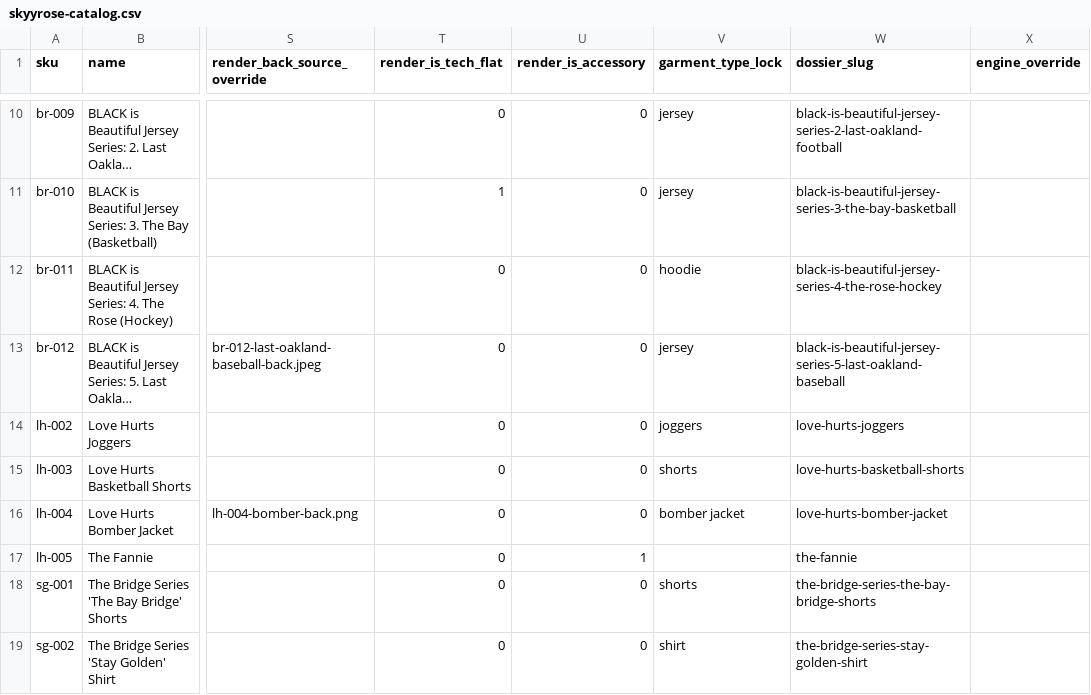
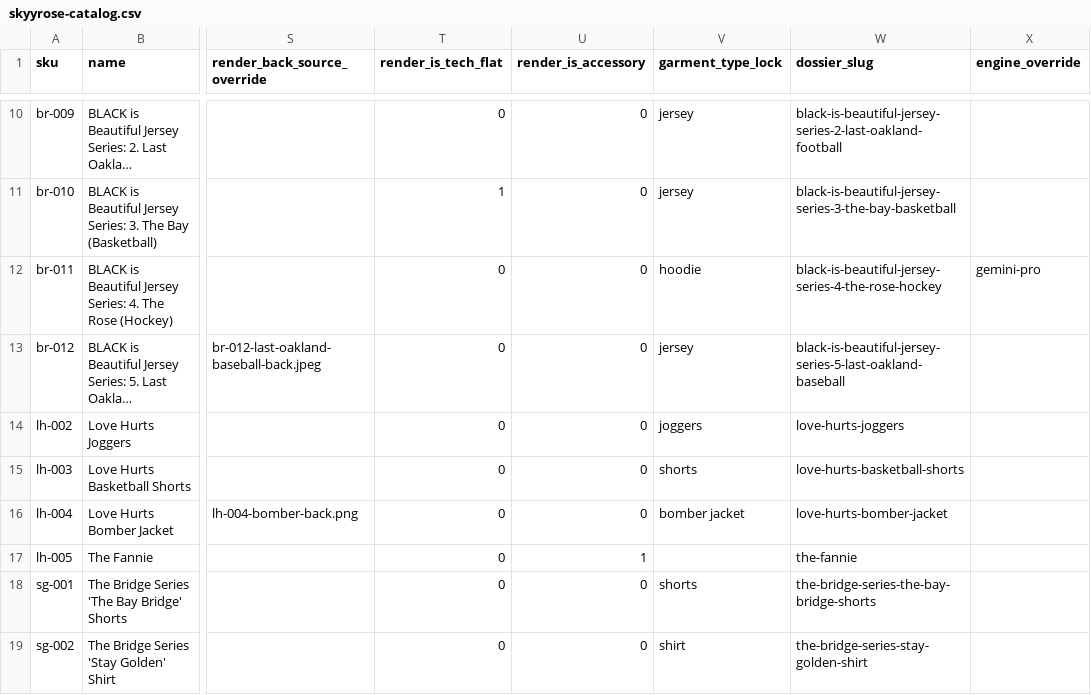
Before and after one commit to The-Skyy-Rose-Collection-LLC/DevSkyy, a CSV file: wordpress-theme/skyyrose-flagship/data/skyyrose-catalog.csv, drawn as a sheet; only a part is shown, gaps mark what is left out; long unchanged cells end in …; the diff names each change by its address in the sheet, - before the commit and + after, or states it on an @@ line.

Commit message:
feat(catalog): br-011 The Rose Hockey — provider pin + trademark guardrails
- catalog CSV: pin `gemini-pro` as the preferred image generator for
  br-011 (last column on the row).
- dossier: tighten negative constraints — explicit NO NHL logos / no
  real-league trademarks / no barcode-style labels. Hem patch is the
  greyscale Hockey Championship patch, not a UPC tag.
- product images: br-011-the-rose-hockey-front.png + back.png reference
  shots that the dossier guardrails are written against.

```diff
--- a/wordpress-theme/skyyrose-flagship/data/skyyrose-catalog.csv
+++ b/wordpress-theme/skyyrose-flagship/data/skyyrose-catalog.csv
-X12 (engine_override): (empty)
+X12 (engine_override): gemini-pro
```
Also changed, not shown: 3 other files.
